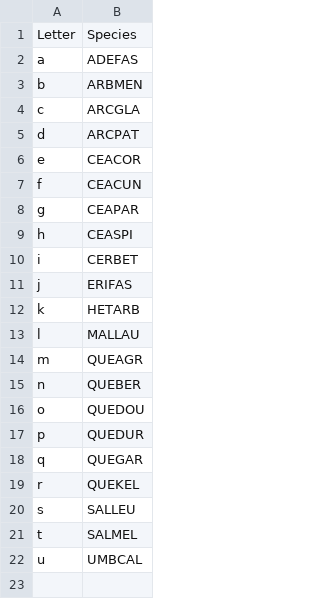
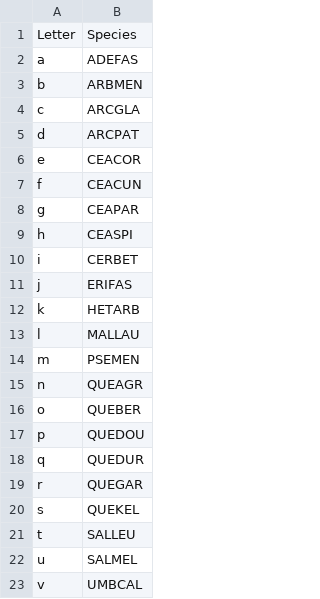
Before and after one commit to dackerly/PepperwoodLFM, a CSV file: figures/letter_mapping.csv, drawn as a sheet.

```diff
--- a/figures/letter_mapping.csv
+++ b/figures/letter_mapping.csv
@@ -13,10 +13,11 @@
 "l","MALLAU"
-"m","QUEAGR"
-"n","QUEBER"
-"o","QUEDOU"
-"p","QUEDUR"
-"q","QUEGAR"
-"r","QUEKEL"
-"s","SALLEU"
-"t","SALMEL"
-"u","UMBCAL"
+"m","PSEMEN"
+"n","QUEAGR"
+"o","QUEBER"
+"p","QUEDOU"
+"q","QUEDUR"
+"r","QUEGAR"
+"s","QUEKEL"
+"t","SALLEU"
+"u","SALMEL"
+"v","UMBCAL"
```
Also changed, not shown: results/figures/table1.csv, results/figures/tableSX_coefs.csv, 16 other files.
